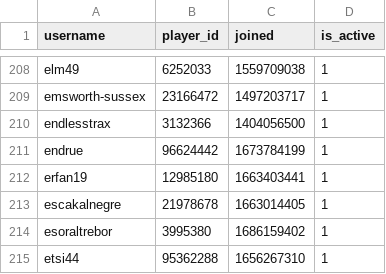
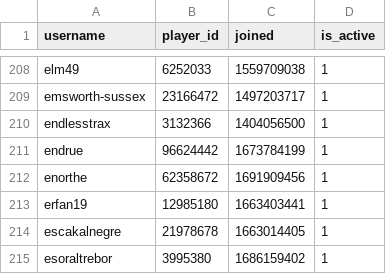
Before and after one commit to Sootopolis/chess-club-admin-system, a CSV file: csv_files/the-great-british-empire/members.csv, drawn as a sheet; only a part is shown, gaps mark what is left out; the shorter side is filled out with more unchanged rows; the diff names each change by its address in the sheet, - before the commit and + after, or states it on an @@ line.

Commit message:
updated records

```diff
--- a/csv_files/the-great-british-empire/members.csv
+++ b/csv_files/the-great-british-empire/members.csv
+row 212: enorthe | 62358672 | 1691909456 | 1
```
